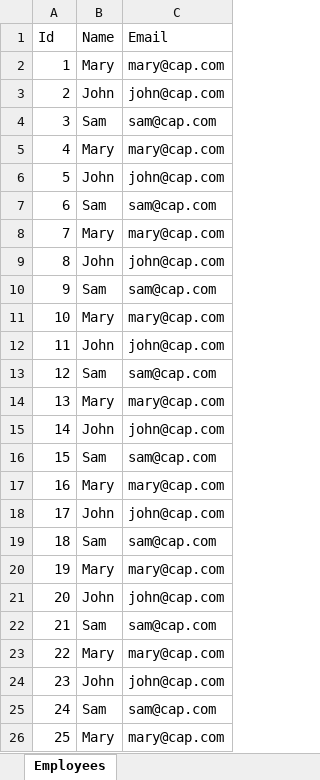
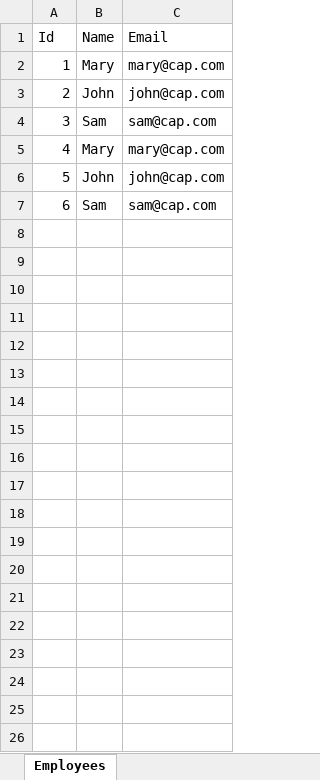
Before and after one commit to OscarUCap/CapInternalProjEmp, an Excel workbook: employeesTemplate.xlsx, sheet Employees, drawn as a sheet; only a part is shown; values as stored, in another font and other column widths than the file's, no borders; the diff covers the shown part only; the diff names each change by its address in the sheet, - before the commit and + after, or states it on an @@ line.

```diff
--- a/employeesTemplate.xlsx (sheet Employees)
+++ b/employeesTemplate.xlsx (sheet Employees)
-row 8: 7 | Mary | mary@cap.com
-row 9: 8 | John | john@cap.com
-row 10: 9 | Sam | sam@cap.com
-row 11: 10 | Mary | mary@cap.com
-row 12: 11 | John | john@cap.com
-row 13: 12 | Sam | sam@cap.com
-row 14: 13 | Mary | mary@cap.com
-row 15: 14 | John | john@cap.com
-row 16: 15 | Sam | sam@cap.com
-row 17: 16 | Mary | mary@cap.com
-row 18: 17 | John | john@cap.com
-row 19: 18 | Sam | sam@cap.com
-row 20: 19 | Mary | mary@cap.com
-row 21: 20 | John | john@cap.com
-row 22: 21 | Sam | sam@cap.com
-row 23: 22 | Mary | mary@cap.com
-row 24: 23 | John | john@cap.com
-row 25: 24 | Sam | sam@cap.com
-row 26: 25 | Mary | mary@cap.com
```
Also changed, not shown: 71 removed rows elsewhere in this sheet, 25 other files.
